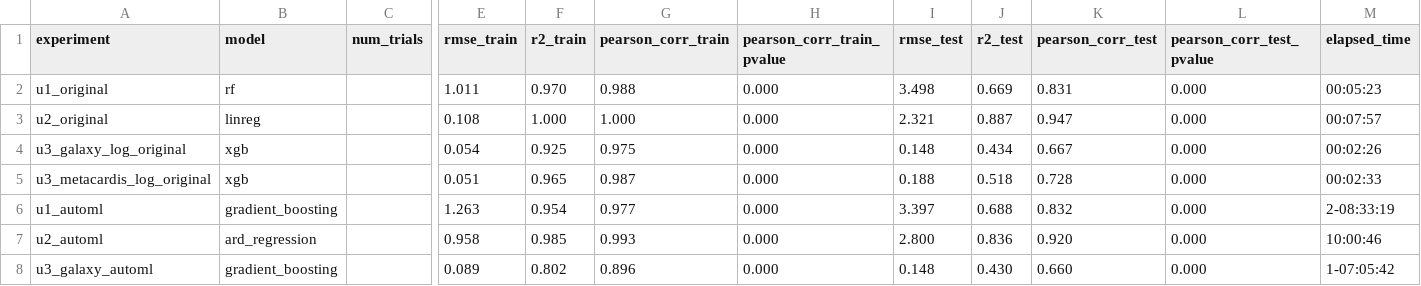
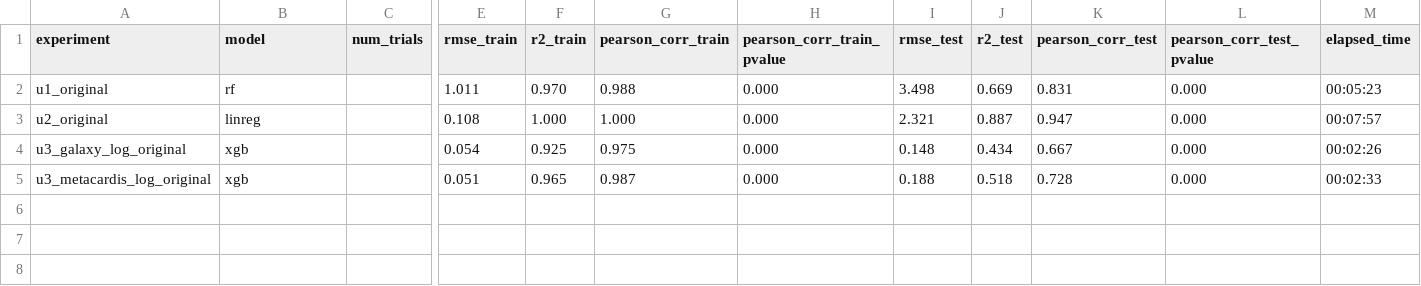
Before and after one commit to bokulich-publications/ritme_examples, a CSV file: use_cases/results_original_setup.csv, drawn as a sheet; only a part is shown, gaps mark what is left out; rows hold the shown columns only; the diff names each change by its address in the sheet, - before the commit and + after, or states it on an @@ line.

Commit message:
update automl to same budget

```diff
--- a/use_cases/results_original_setup.csv
+++ b/use_cases/results_original_setup.csv
-row 6: u1_automl | gradient_boosting |  | 1.263 | 0.954 | 0.977 | 0.000 | 3.397 | 0.688 | 0.832 | 0.000 | 2-08:33:19
-row 7: u2_automl | ard_regression |  | 0.958 | 0.985 | 0.993 | 0.000 | 2.800 | 0.836 | 0.920 | 0.000 | 10:00:46
-row 8: u3_galaxy_automl | gradient_boosting |  | 0.089 | 0.802 | 0.896 | 0.000 | 0.148 | 0.430 | 0.660 | 0.000 | 1-07:05:42
```
Also changed, not shown: 4 other files.
